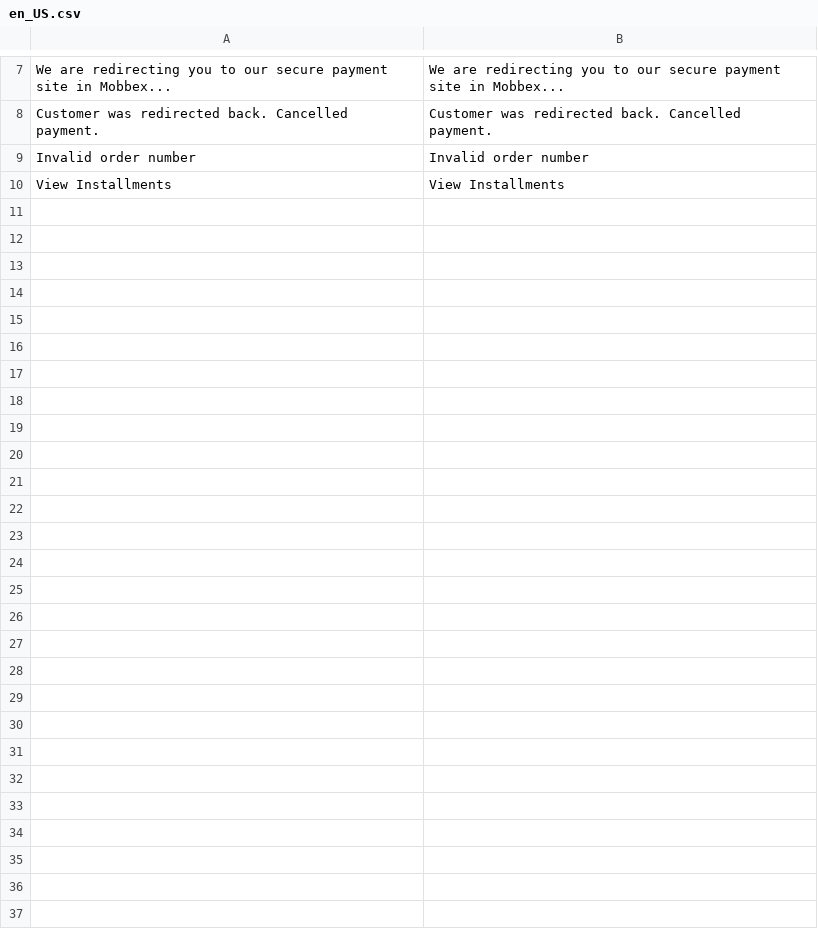
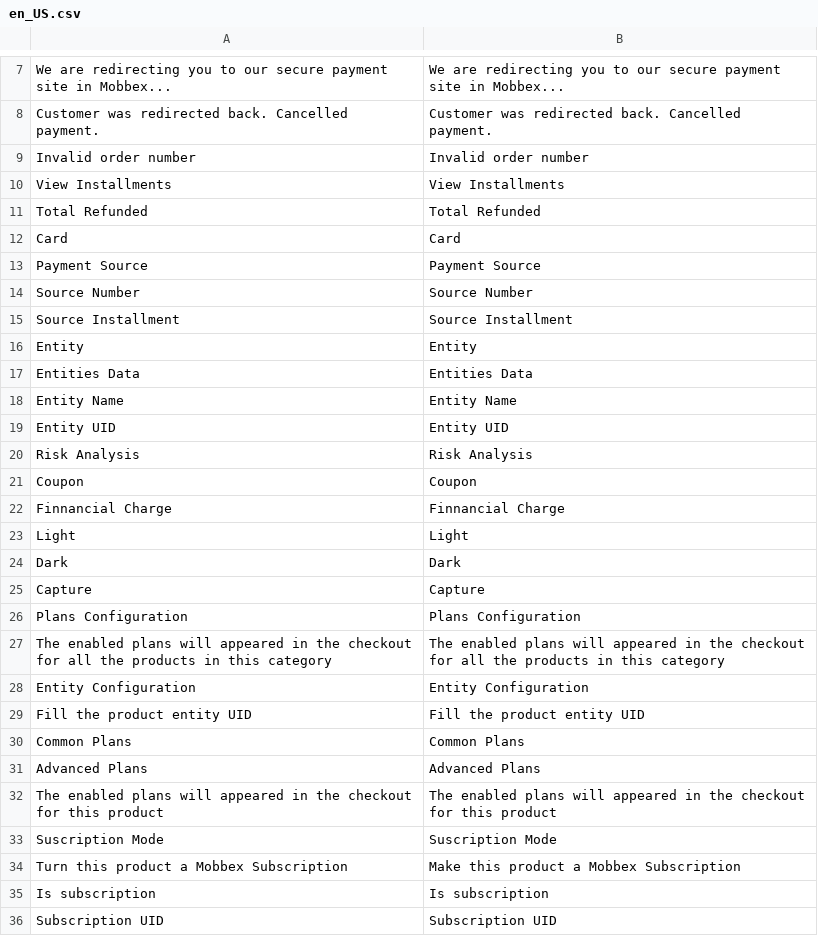
Before and after one commit to mobbexco/magento-2, a CSV file: i18n/en_US.csv, drawn as a sheet; only a part is shown, gaps mark what is left out.

```diff
--- a/i18n/en_US.csv
+++ b/i18n/en_US.csv
@@ -10 +10,27 @@
 "View Installments","View Installments"
+"Total Refunded", "Total Refunded"
+"Card", "Card"
+"Payment Source", "Payment Source"
+"Source Number", "Source Number"
+"Source Installment", "Source Installment"
+"Entity", "Entity"
+"Entities Data", "Entities Data"
+"Entity Name", "Entity Name"
+"Entity UID", "Entity UID"
+"Risk Analysis", "Risk Analysis"
+"Coupon", "Coupon"
+"Finnancial Charge", "Finnancial Charge"
+"Light", "Light"
+"Dark", "Dark"
+"Capture", "Capture"
+"Plans Configuration", "Plans Configuration"
+"The enabled plans will appeared in the checkout for all the products in this category", "The enabled plans will appeared in the checkout for all the products in this category"
+"Entity Configuration", "Entity Configuration"
+"Fill the product entity UID", "Fill the product entity UID"
+"Common Plans", "Common Plans"
+"Advanced Plans", "Advanced Plans"
+"The enabled plans will appeared in the checkout for this product", "The enabled plans will appeared in the checkout for this product"
+"Suscription Mode", "Suscription Mode"
+"Turn this product a Mobbex Subscription", "Make this product a Mobbex Subscription"
+"Is subscription", "Is subscription"
+"Subscription UID", "Subscription UID"
```
Also changed, not shown: i18n/es_AR.csv.
